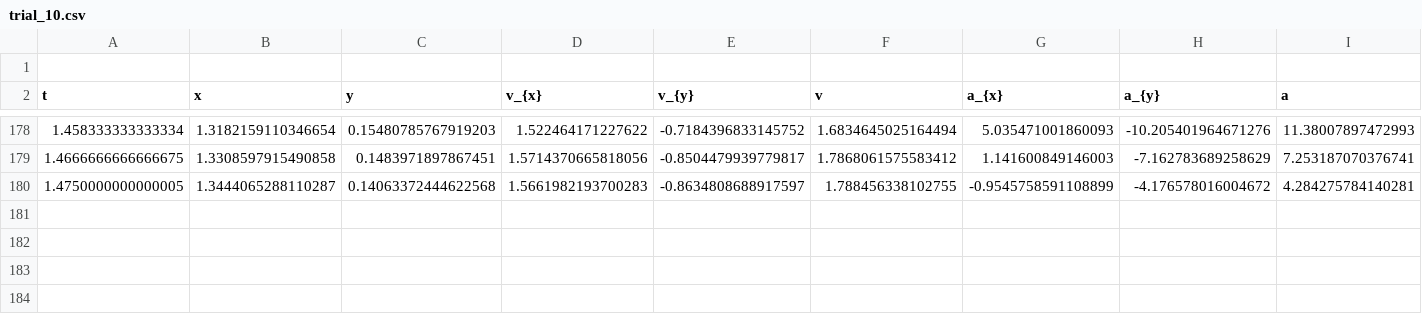
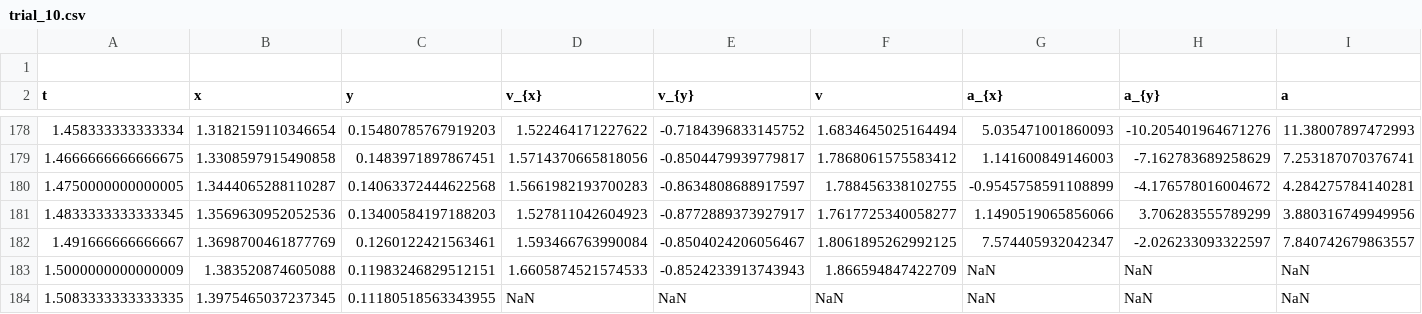
Before and after one commit to hbirketvedt/tfy4107-lab, a CSV file: data/trial_10.csv, drawn as a sheet; only a part is shown, gaps mark what is left out; the diff names each change by its address in the sheet, - before the commit and + after, or states it on an @@ line.

```diff
--- a/data/trial_10.csv
+++ b/data/trial_10.csv
+row 181: 1.4833333333333345 | 1.3569630952052536 | 0.13400584197188203 | 1.527811042604923 | -0.8772889373927917 | 1.7617725340058277 | 1.1490519065856066 | 3.706283555789299 | 3.880316749949956
+row 182: 1.491666666666667 | 1.3698700461877769 | 0.1260122421563461 | 1.593466763990084 | -0.8504024206056467 | 1.8061895262992125 | 7.574405932042347 | -2.026233093322597 | 7.840742679863557
+row 183: 1.5000000000000009 | 1.383520874605088 | 0.11983246829512151 | 1.6605874521574533 | -0.8524233913743943 | 1.866594847422709 | NaN | NaN | NaN
+row 184: 1.5083333333333335 | 1.3975465037237345 | 0.11180518563343955 | NaN | NaN | NaN | NaN | NaN | NaN
```
Also changed, not shown: data/trial_3.csv, data/trial_5.csv, 2 other files.
